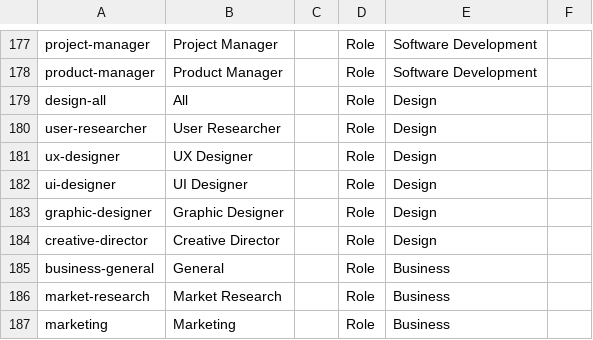
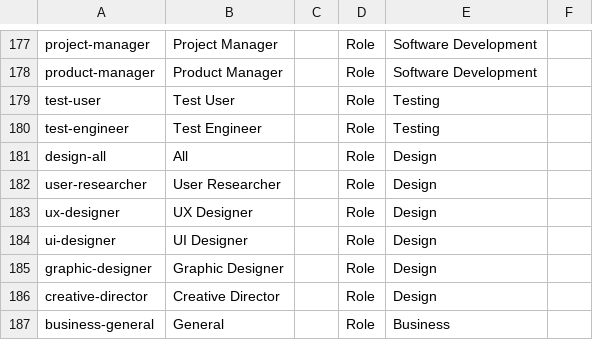
Before and after one commit to DemocracyLab/CivicTechExchange, a CSV file: common/models/Tag_definitions.csv, drawn as a sheet; only a part is shown, gaps mark what is left out; the shorter side is filled out with more unchanged rows; the diff names each change by its address in the sheet, - before the commit and + after, or states it on an @@ line.

Commit message:
Add testing Roles

```diff
--- a/common/models/Tag_definitions.csv
+++ b/common/models/Tag_definitions.csv
+row 179: test-user | Test User |  | Role | Testing
+row 180: test-engineer | Test Engineer |  | Role | Testing
```
